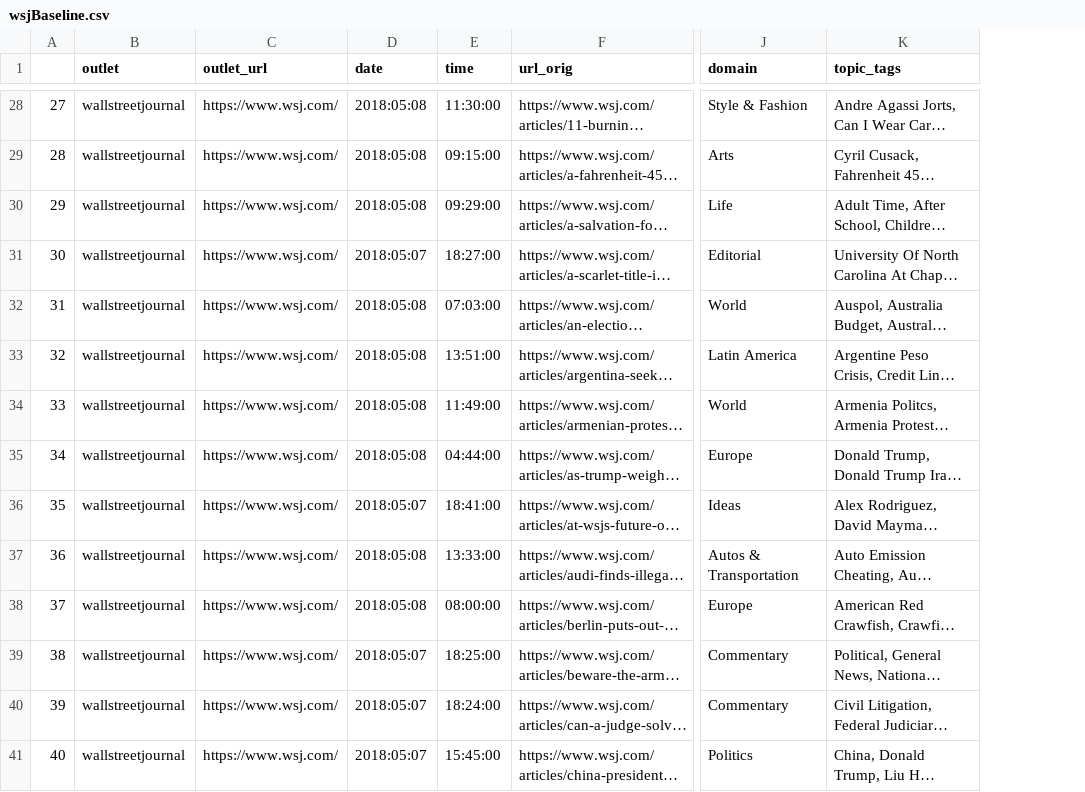
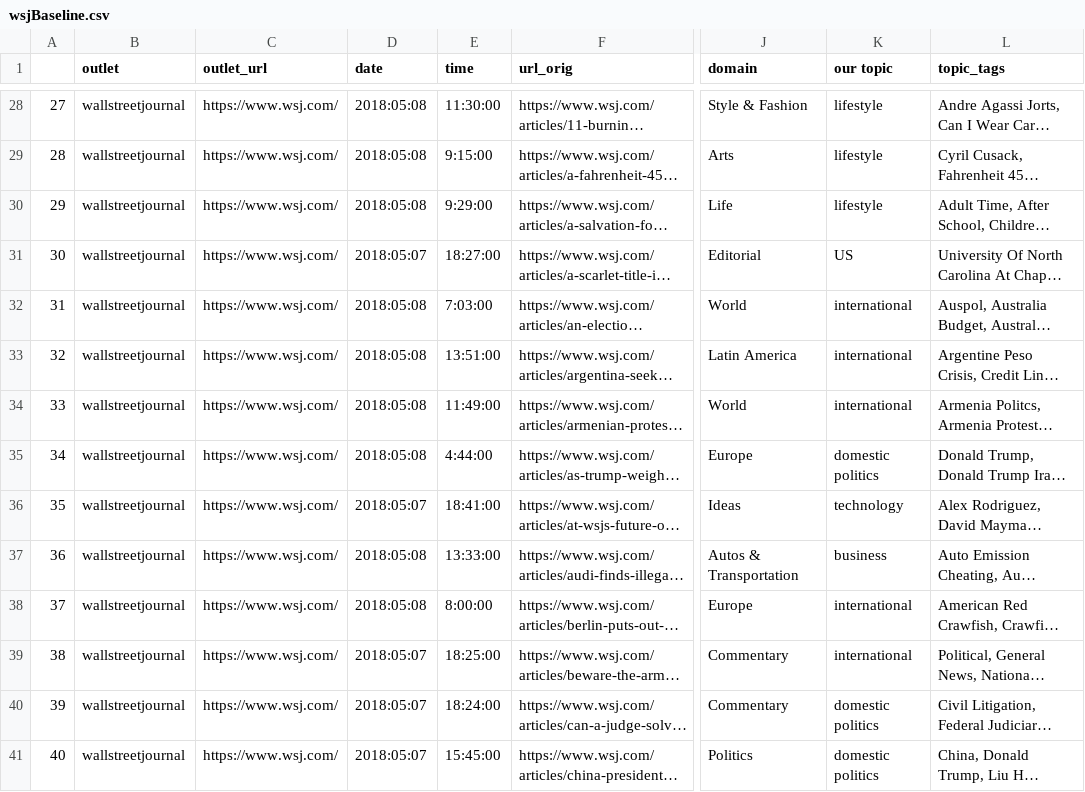
Before and after one commit to MarinaWyss/Hertie-ML-TADA-Project, a CSV file: wsjBaseline.csv, drawn as a sheet; only a part is shown, gaps mark what is left out; long unchanged cells end in …; the diff covers the shown part only; the diff names each change by its address in the sheet, - before the commit and + after, or states it on an @@ line.

Commit message:
added topic tags

```diff
--- a/wsjBaseline.csv
+++ b/wsjBaseline.csv
+column K (our topic), rows 28-41: lifestyle | lifestyle | lifestyle | US | international | international | international | domestic politics | technology | business | international | international | domestic politics | domestic politics
-E29 (time): 09:15:00
+E29 (time): 9:15:00
-E30 (time): 09:29:00
+E30 (time): 9:29:00
-E32 (time): 07:03:00
+E32 (time): 7:03:00
-E35 (time): 04:44:00
+E35 (time): 4:44:00
-E38 (time): 08:00:00
+E38 (time): 8:00:00
```
Also changed, not shown: 34 edited cells elsewhere in this file.
